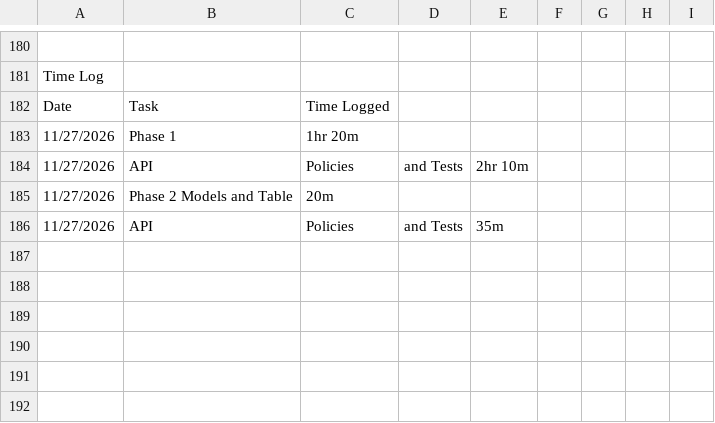
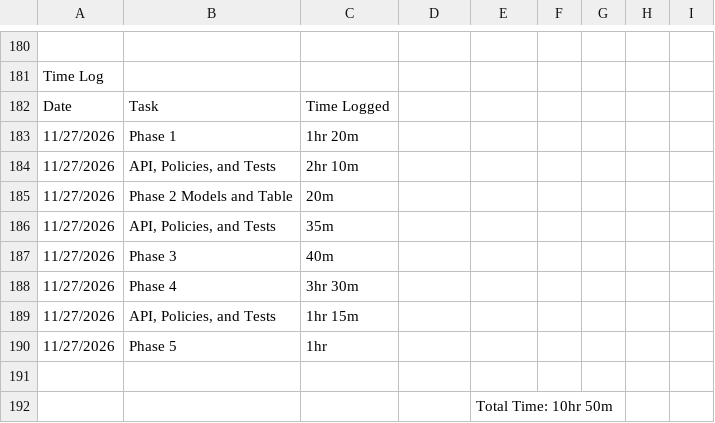
Before and after one commit to devbydesigntech/team-project-org, a CSV file: project-design.csv, drawn as a sheet; only a part is shown, gaps mark what is left out; removed rows and columns are numbered as before the commit, all else as after; the diff names each change by its address in the sheet, - before the commit and + after, or states it on an @@ line.

```diff
--- a/project-design.csv
+++ b/project-design.csv
-row 184: 11/27/2026 | API | Policies | and Tests | 2hr 10m
+row 184: 11/27/2026 | API, Policies, and Tests | 2hr 10m
+row 186: 11/27/2026 | API, Policies, and Tests | 35m
+row 187: 11/27/2026 | Phase 3 | 40m
+row 188: 11/27/2026 | Phase 4 | 3hr 30m
+row 189: 11/27/2026 | API, Policies, and Tests | 1hr 15m
+row 190: 11/27/2026 | Phase 5 | 1hr
-row 191: 11/27/2026 | API | Policies | and Tests | 35m
+row 191: (empty)
+row 192:  |  |  |  | Total Time: 10hr 50m
```
Also changed, not shown: 10 other files.
